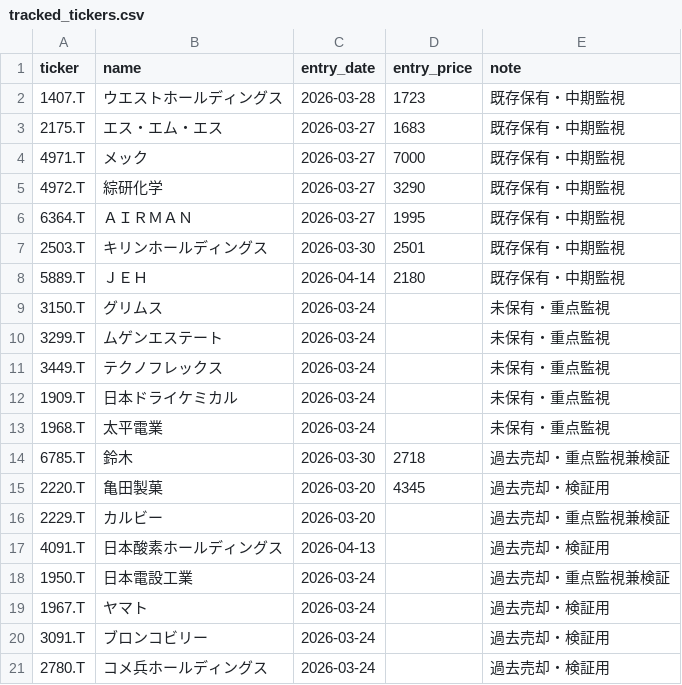
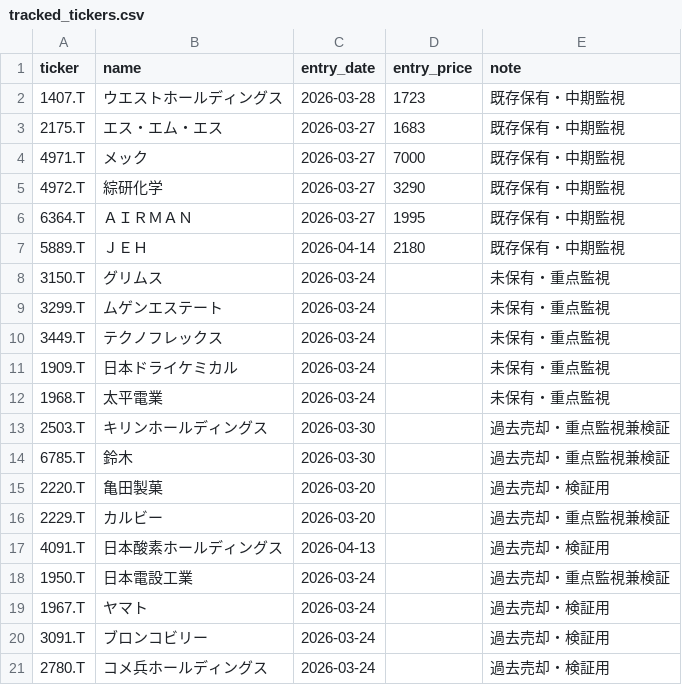
Before and after one commit to naoyann3/long-term-screener, a CSV file: tracked_tickers.csv, drawn as a sheet.

Commit message:
Add files via upload

```diff
--- a/tracked_tickers.csv
+++ b/tracked_tickers.csv
@@ -6,3 +6,2 @@ ticker,name,entry_date,entry_price,note
 6364.T,ＡＩＲＭＡＮ,2026-03-27,1995,既存保有・中期監視
-2503.T,キリンホールディングス,2026-03-30,2501,既存保有・中期監視
 5889.T,ＪＥＨ,2026-04-14,2180,既存保有・中期監視
@@ -13,4 +12,5 @@ ticker,name,entry_date,entry_price,note
 1968.T,太平電業,2026-03-24,,未保有・重点監視
-6785.T,鈴木,2026-03-30,2718,過去売却・重点監視兼検証
-2220.T,亀田製菓,2026-03-20,4345,過去売却・検証用
+2503.T,キリンホールディングス,2026-03-30,,過去売却・重点監視兼検証
+6785.T,鈴木,2026-03-30,,過去売却・重点監視兼検証
+2220.T,亀田製菓,2026-03-20,,過去売却・検証用
 2229.T,カルビー,2026-03-20,,過去売却・重点監視兼検証
```
